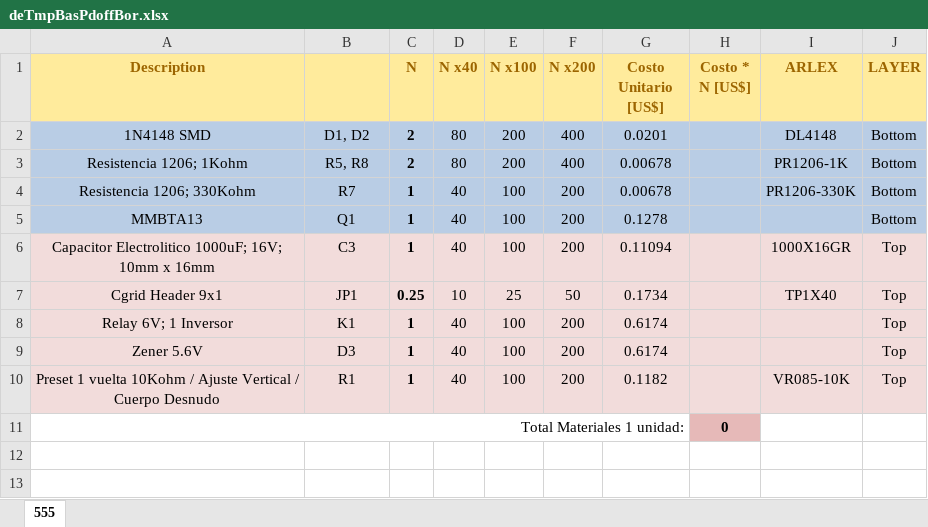
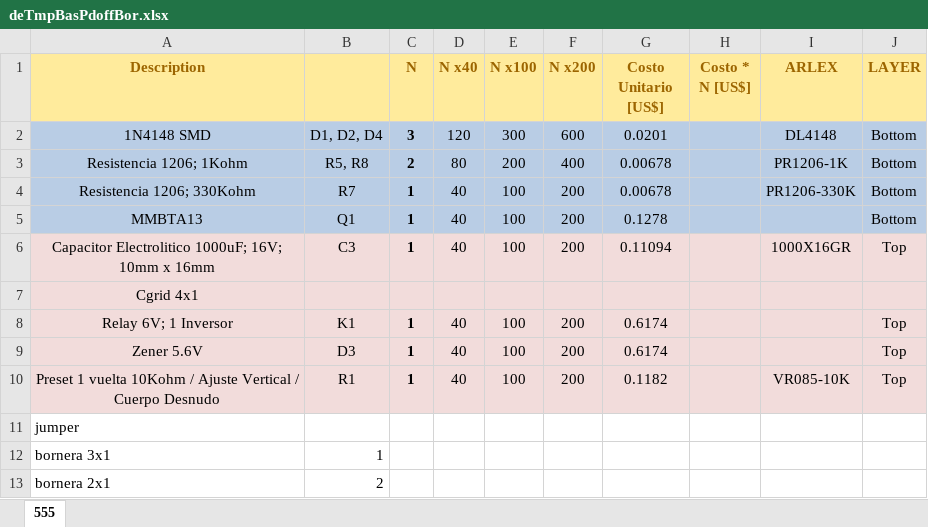
Before and after one commit to federicogramos/deTmpBasPdoff, an Excel workbook: bom/deTmpBasPdoffBor/deTmpBasPdoffBor.xlsx, sheet 555, drawn as a sheet; values as stored, in another font and other column widths than the file's, no borders; removed rows and columns are numbered as before the commit, all else as after; the diff names each change by its address in the sheet, - before the commit and + after, or states it on an @@ line.

```diff
--- a/bom/deTmpBasPdoffBor/deTmpBasPdoffBor.xlsx (sheet 555)
+++ b/bom/deTmpBasPdoffBor/deTmpBasPdoffBor.xlsx (sheet 555)
-B2: D1, D2
+B2: D1, D2, D4
-C2 (N): 2
+C2 (N): 3
-D2 (N x40): 80
+D2 (N x40): 120
-E2 (N x100): 200
+E2 (N x100): 300
-F2 (N x200): 400
+F2 (N x200): 600
-row 7: Cgrid Header 9x1 | JP1 | 0.25 | 10 | 25 | 50 | 0.1734 |  | TP1X40 | Top
+row 7: Cgrid 4x1
-row 11: Total Materiales 1 unidad: |  |  |  |  |  |  | 0
+row 11: jumper
+row 12: bornera 3x1 | 1
+row 13: bornera 2x1 | 2
```
Also changed, not shown: 5 other files.
